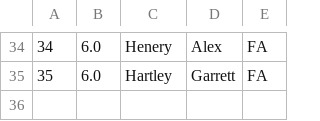
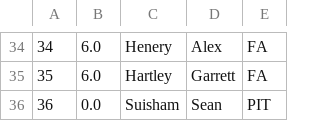
Before and after one commit to tpadjen/draft-builder2015, a CSV file: db/players/k.csv, drawn as a sheet; only a part is shown, gaps mark what is left out.

```diff
--- a/db/players/k.csv
+++ b/db/players/k.csv
@@ -35 +35,2 @@
 35,6.0,Hartley,Garrett,FA
+36,0.0,Suisham,Sean,PIT
```
Also changed, not shown: db/players/qb.csv, db/players/wr.csv, 10 other files.
